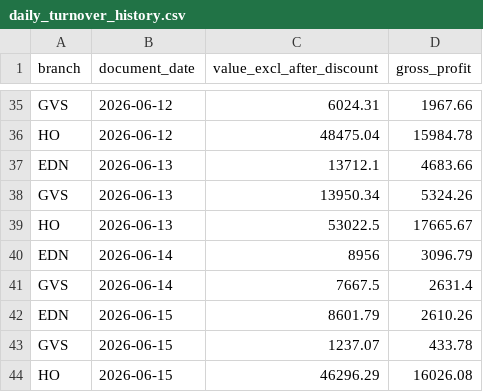
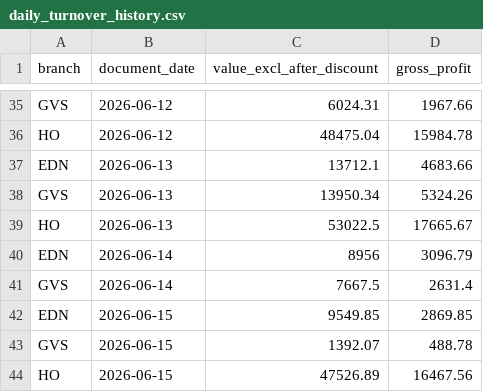
Before and after one commit to clawdbot12345-ux/onelife-dashboard, a CSV file: data/omni/daily_turnover_history.csv, drawn as a sheet; only a part is shown, gaps mark what is left out.

Commit message:
codex-bridge: omni daily sync

```diff
--- a/data/omni/daily_turnover_history.csv
+++ b/data/omni/daily_turnover_history.csv
@@ -41,4 +41,4 @@ EDN,2026-06-14,8956,3096.79
 GVS,2026-06-14,7667.5,2631.4
-EDN,2026-06-15,8601.79,2610.26
-GVS,2026-06-15,1237.07,433.78
-HO,2026-06-15,46296.29,16026.08
+EDN,2026-06-15,9549.85,2869.85
+GVS,2026-06-15,1392.07,488.78
+HO,2026-06-15,47526.89,16467.56
```
Also changed, not shown: 20 other files.
